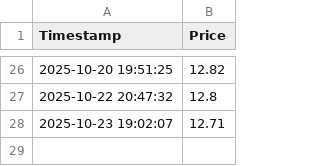
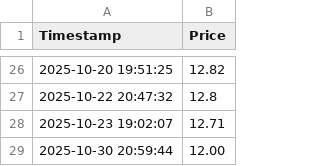
Before and after one commit to sergiobk201/get_bob_quote, a CSV file: bob_usdt_history.csv, drawn as a sheet; only a part is shown, gaps mark what is left out; the diff names each change by its address in the sheet, - before the commit and + after, or states it on an @@ line.

```diff
--- a/bob_usdt_history.csv
+++ b/bob_usdt_history.csv
+row 29: 2025-10-30 20:59:44 | 12.00
```
Also changed, not shown: 1 other file.
